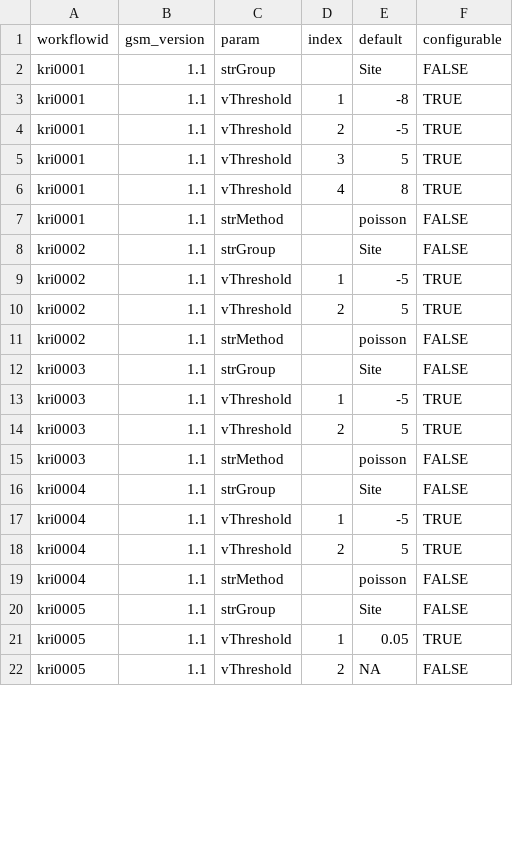
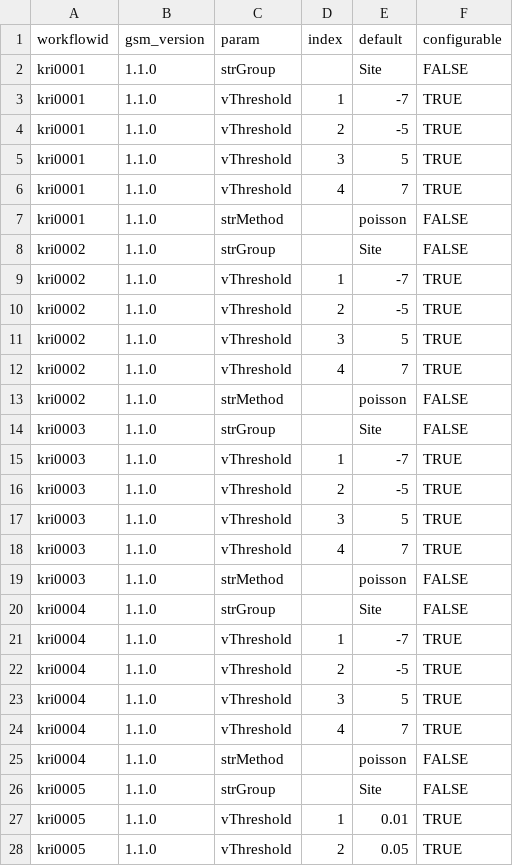
Before and after one commit to Gilead-BioStats/gsm.viz, a CSV file: examples/data/meta_param.csv, drawn as a sheet; only a part is shown; the diff covers the shown part only.

```diff
--- a/examples/data/meta_param.csv
+++ b/examples/data/meta_param.csv
@@ -1,22 +1,28 @@
 workflowid,gsm_version,param,index,default,configurable
-kri0001,1.1,strGroup,,Site,FALSE
-kri0001,1.1,vThreshold,1,-8,TRUE
-kri0001,1.1,vThreshold,2,-5,TRUE
-kri0001,1.1,vThreshold,3,5,TRUE
-kri0001,1.1,vThreshold,4,8,TRUE
-kri0001,1.1,strMethod,,poisson,FALSE
-kri0002,1.1,strGroup,,Site,FALSE
-kri0002,1.1,vThreshold,1,-5,TRUE
-kri0002,1.1,vThreshold,2,5,TRUE
-kri0002,1.1,strMethod,,poisson,FALSE
-kri0003,1.1,strGroup,,Site,FALSE
-kri0003,1.1,vThreshold,1,-5,TRUE
-kri0003,1.1,vThreshold,2,5,TRUE
-kri0003,1.1,strMethod,,poisson,FALSE
-kri0004,1.1,strGroup,,Site,FALSE
-kri0004,1.1,vThreshold,1,-5,TRUE
-kri0004,1.1,vThreshold,2,5,TRUE
-kri0004,1.1,strMethod,,poisson,FALSE
-kri0005,1.1,strGroup,,Site,FALSE
-kri0005,1.1,vThreshold,1,0.05,TRUE
-kri0005,1.1,vThreshold,2,NA,FALSE
+kri0001,1.1.0,strGroup,,Site,FALSE
+kri0001,1.1.0,vThreshold,1,-7,TRUE
+kri0001,1.1.0,vThreshold,2,-5,TRUE
+kri0001,1.1.0,vThreshold,3,5,TRUE
+kri0001,1.1.0,vThreshold,4,7,TRUE
+kri0001,1.1.0,strMethod,,poisson,FALSE
+kri0002,1.1.0,strGroup,,Site,FALSE
+kri0002,1.1.0,vThreshold,1,-7,TRUE
+kri0002,1.1.0,vThreshold,2,-5,TRUE
+kri0002,1.1.0,vThreshold,3,5,TRUE
+kri0002,1.1.0,vThreshold,4,7,TRUE
+kri0002,1.1.0,strMethod,,poisson,FALSE
+kri0003,1.1.0,strGroup,,Site,FALSE
+kri0003,1.1.0,vThreshold,1,-7,TRUE
+kri0003,1.1.0,vThreshold,2,-5,TRUE
+kri0003,1.1.0,vThreshold,3,5,TRUE
+kri0003,1.1.0,vThreshold,4,7,TRUE
+kri0003,1.1.0,strMethod,,poisson,FALSE
+kri0004,1.1.0,strGroup,,Site,FALSE
+kri0004,1.1.0,vThreshold,1,-7,TRUE
+kri0004,1.1.0,vThreshold,2,-5,TRUE
+kri0004,1.1.0,vThreshold,3,5,TRUE
+kri0004,1.1.0,vThreshold,4,7,TRUE
+kri0004,1.1.0,strMethod,,poisson,FALSE
+kri0005,1.1.0,strGroup,,Site,FALSE
+kri0005,1.1.0,vThreshold,1,0.01,TRUE
+kri0005,1.1.0,vThreshold,2,0.05,TRUE
```
Also changed, not shown: 26 edited cells elsewhere in this file, examples/data/meta_workflow.csv, examples/data/status_schedule.csv, 30 other files.
